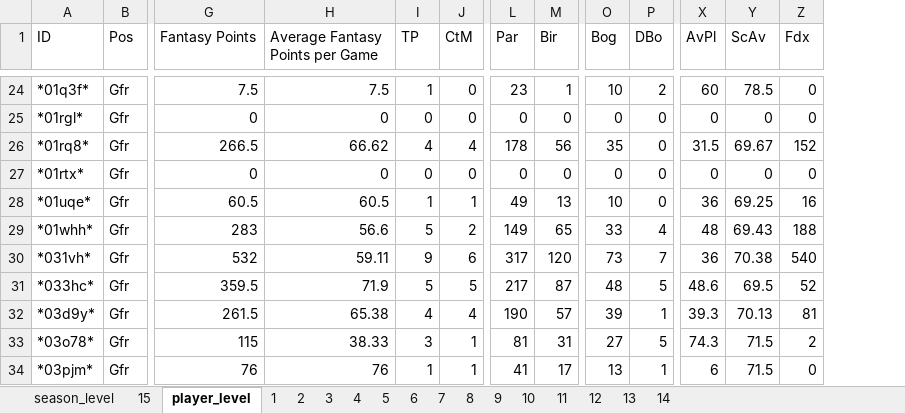
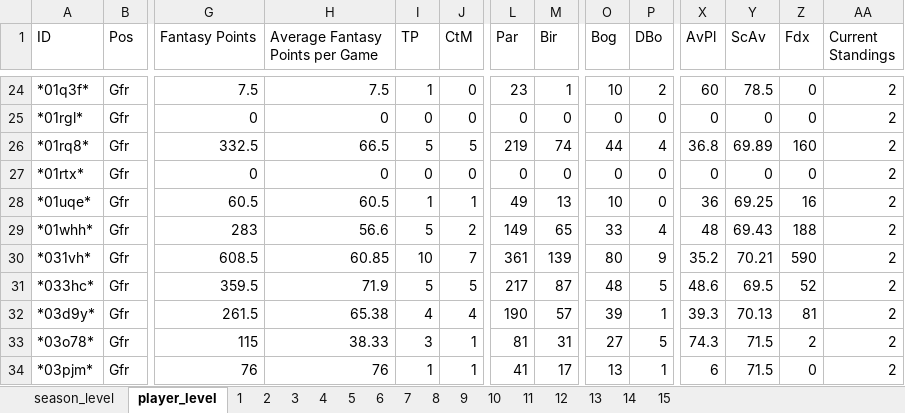
Before and after one commit to mikejackson35/fantrax, an Excel workbook: fantrax_season_data.xlsm, sheet player_level, drawn as a sheet; only a part is shown, gaps mark what is left out; values as stored, in another font and other column widths than the file's, no borders; the diff covers the shown part only; the diff names each change by its address in the sheet, - before the commit and + after, or states it on an @@ line.

```diff
--- a/fantrax_season_data.xlsm (sheet player_level)
+++ b/fantrax_season_data.xlsm (sheet player_level)
@@ sheet tab order changed: season_level | player_level | 1 | 2 | 3 | 4 | 5 | 6 | 7 | 8 | 9 | 10 | 11 | 12 | 13 | 14 | 15 @@
+column AA (Current Standings), rows 24-34: all 2
-G26 (Fantasy Points): 266.5
+G26 (Fantasy Points): 332.5
-H26 (Average Fantasy Points per Game): 66.62
+H26 (Average Fantasy Points per Game): 66.5
-I26 (TP): 4
+I26 (TP): 5
-J26 (CtM): 4
+J26 (CtM): 5
-L26 (Par): 178
+L26 (Par): 219
-M26 (Bir): 56
+M26 (Bir): 74
-O26 (Bog): 35
+O26 (Bog): 44
-P26 (DBo): 0
+P26 (DBo): 4
-X26 (AvPl): 31.5
+X26 (AvPl): 36.8
-Y26 (ScAv): 69.67
+Y26 (ScAv): 69.89
-Z26 (Fdx): 152
+Z26 (Fdx): 160
-G30 (Fantasy Points): 532
+G30 (Fantasy Points): 608.5
-H30 (Average Fantasy Points per Game): 59.11
+H30 (Average Fantasy Points per Game): 60.85
-I30 (TP): 9
+I30 (TP): 10
-J30 (CtM): 6
+J30 (CtM): 7
-L30 (Par): 317
+L30 (Par): 361
-M30 (Bir): 120
+M30 (Bir): 139
-O30 (Bog): 73
+O30 (Bog): 80
-P30 (DBo): 7
+P30 (DBo): 9
-X30 (AvPl): 36
+X30 (AvPl): 35.2
-Y30 (ScAv): 70.38
+Y30 (ScAv): 70.21
-Z30 (Fdx): 540
+Z30 (Fdx): 590
```
Also changed, not shown: 2 added rows and 486 edited cells elsewhere in this sheet.
